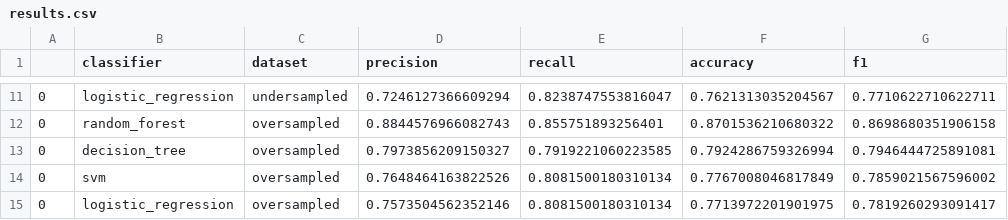
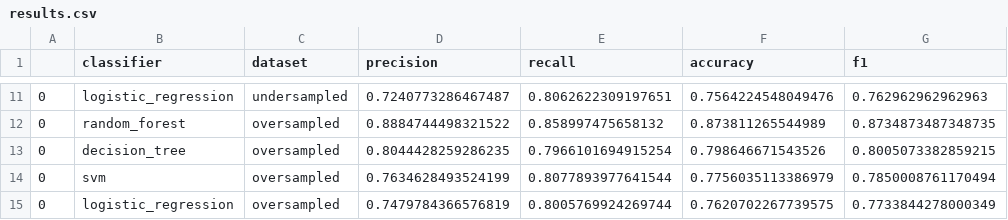
Before and after one commit to fidsusj/HateSpeechDetection, a CSV file: src/results/results.csv, drawn as a sheet; only a part is shown, gaps mark what is left out; the diff covers the shown part only.

```diff
--- a/src/results/results.csv
+++ b/src/results/results.csv
@@ -11,5 +11,5 @@
-0,logistic_regression,undersampled,0.7246127366609294,0.8238747553816047,0.7621313035204567,0.7710622710622711
-0,random_forest,oversampled,0.8844576966082743,0.855751893256401,0.8701536210680322,0.8698680351906158
-0,decision_tree,oversampled,0.7973856209150327,0.7919221060223585,0.7924286759326994,0.7946444725891081
-0,svm,oversampled,0.7648464163822526,0.8081500180310134,0.7767008046817849,0.7859021567596002
-0,logistic_regression,oversampled,0.7573504562352146,0.8081500180310134,0.7713972201901975,0.7819260293091417
+0,logistic_regression,undersampled,0.7240773286467487,0.8062622309197651,0.7564224548049476,0.762962962962963
+0,random_forest,oversampled,0.8884744498321522,0.858997475658132,0.873811265544989,0.8734873487348735
+0,decision_tree,oversampled,0.8044428259286235,0.7966101694915254,0.798646671543526,0.8005073382859215
+0,svm,oversampled,0.7634628493524199,0.8077893977641544,0.7756035113386979,0.7850008761170494
+0,logistic_regression,oversampled,0.7479784366576819,0.8005769924269744,0.7620702267739575,0.7733844278000349
```
Also changed, not shown: 31 edited cells elsewhere in this file, src/data/extracted_features/extracted_features.csv, 56 other files.
